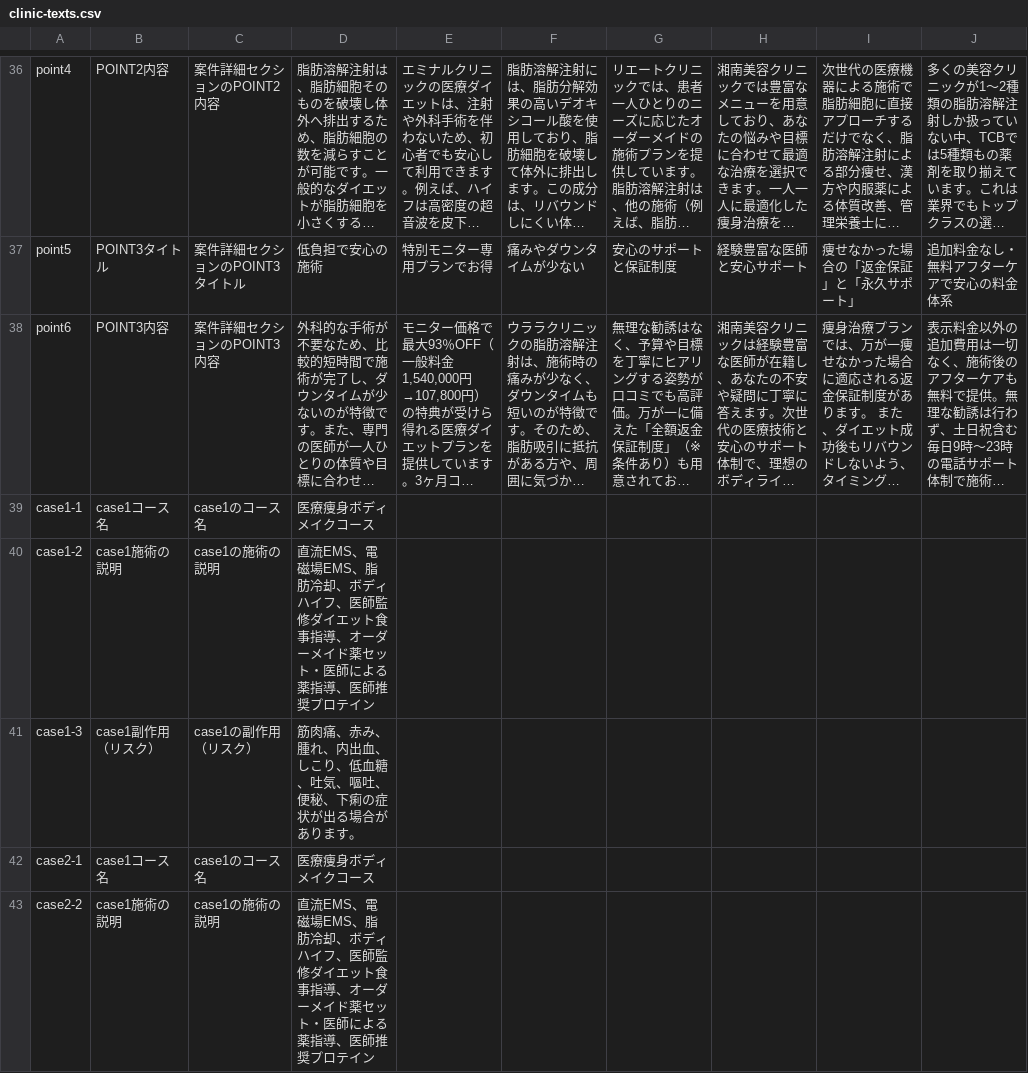
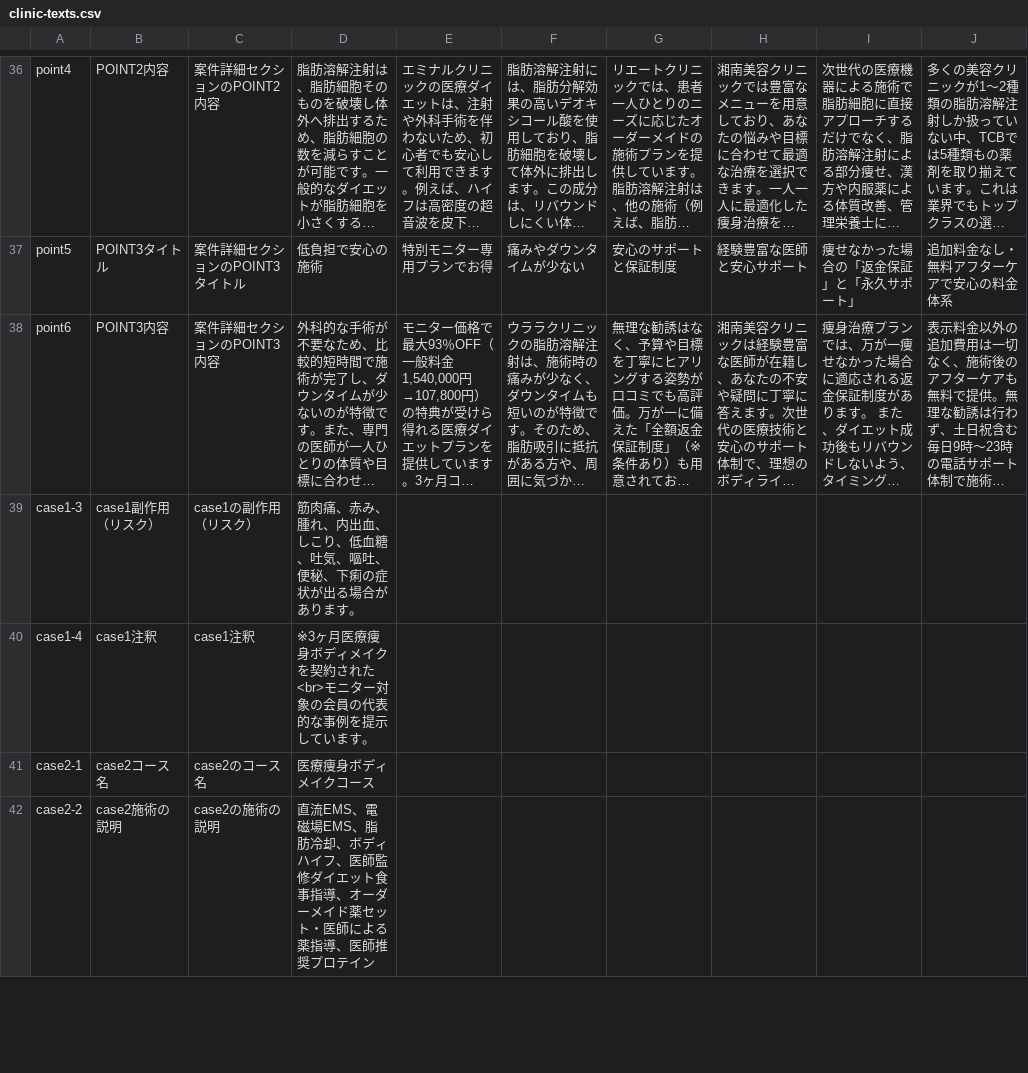
Before and after one commit to senjinholdings/GSA_Medical_Diet, a CSV file: injection-lipolysis001/data/clinic-texts.csv, drawn as a sheet; only a part is shown, gaps mark what is left out; long unchanged cells end in …; removed rows and columns are numbered as before the commit, all else as after; the diff covers the shown part only; the diff names each change by its address in the sheet, - before the commit and + after, or states it on an @@ line.

Commit message:
Update injection-lipolysis001/data/clinic-texts.csv from spreadsheet

```diff
--- a/injection-lipolysis001/data/clinic-texts.csv
+++ b/injection-lipolysis001/data/clinic-texts.csv
-row 39: case1-1 | case1コース名 | case1のコース名 | 医療痩身ボディメイクコース
-row 40: case1-2 | case1施術の説明 | case1の施術の説明 | 直流EMS、電磁場EMS、脂肪冷却、ボディハイフ、医師監修ダイエット食事指導、オーダーメイド薬セット・医師による薬指導、医師推奨プロテイン
+row 40: case1-4 | case1注釈 | case1注釈 | ※3ヶ月医療痩身ボディメイクを契約された<br>モニター対象の会員の代表的な事例を提示しています。
-B41: case1コース名
+B41: case2コース名
-C41: case1のコース名
+C41: case2のコース名
-B42: case1施術の説明
+B42: case2施術の説明
-C42: case1の施術の説明
+C42: case2の施術の説明
```
Also changed, not shown: 2 added rows and 8 edited cells elsewhere in this file.
